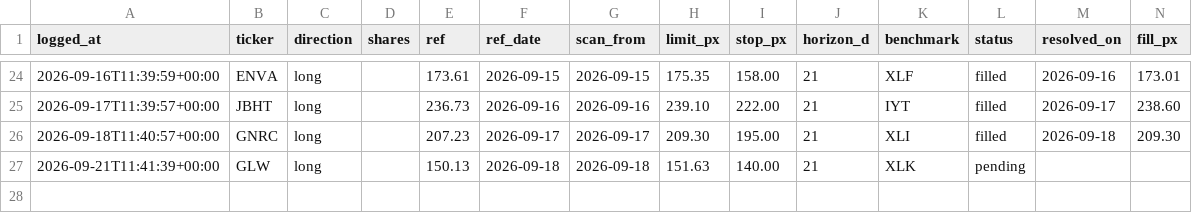
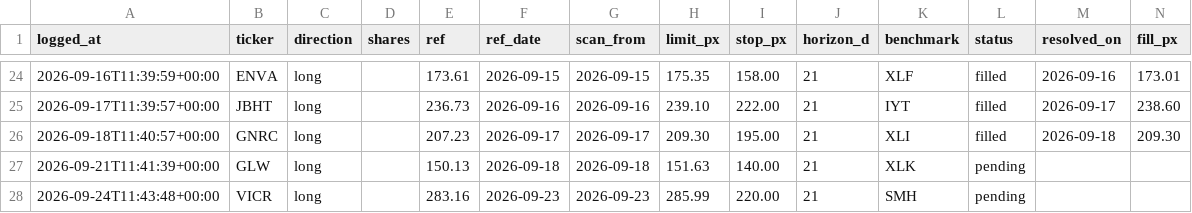
Before and after one commit to guillearria/swing-lab, a CSV file: research/orders.csv, drawn as a sheet; only a part is shown, gaps mark what is left out; rows hold the shown columns only; the diff names each change by its address in the sheet, - before the commit and + after, or states it on an @@ line.

```diff
--- a/research/orders.csv
+++ b/research/orders.csv
+row 28: 2026-09-24T11:43:48+00:00 | VICR | long |  | 283.16 | 2026-09-23 | 2026-09-23 | 285.99 | 220.00 | 21 | SMH | pending
```
Also changed, not shown: research/bets_catalogue.csv, 2 other files.
